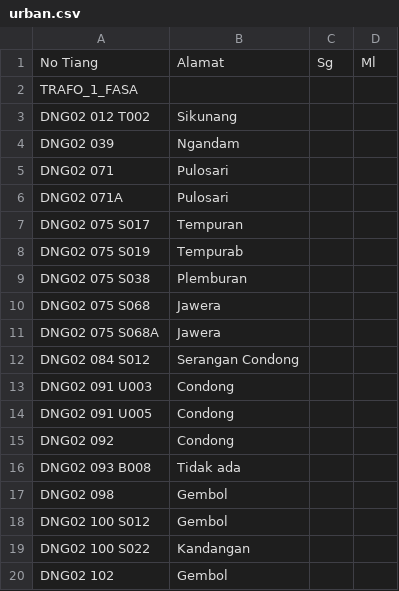
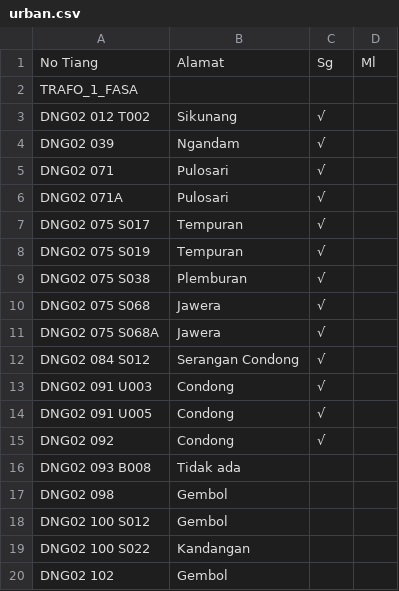
Before and after one commit to zaidhidayat/web, a CSV file: assets/urban.csv, drawn as a sheet; only a part is shown.

Commit message:
Update urban.csv with completion indicators
Added checkmarks to indicate completion status for various entries.

```diff
--- a/assets/urban.csv
+++ b/assets/urban.csv
@@ -2,15 +2,15 @@ No Tiang,Alamat,Sg,Ml
 TRAFO_1_FASA,,,
-DNG02 012 T002,Sikunang,,
-DNG02 039,Ngandam,,
-DNG02 071,Pulosari,,
-DNG02 071A,Pulosari,,
-DNG02 075 S017,Tempuran,,
-DNG02 075 S019,Tempurab,,
-DNG02 075 S038,Plemburan,,
-DNG02 075 S068,Jawera,,
-DNG02 075 S068A,Jawera,,
-DNG02 084 S012,Serangan Condong,,
-DNG02 091 U003,Condong,,
-DNG02 091 U005,Condong,,
-DNG02 092,Condong,,
+DNG02 012 T002,Sikunang,√,
+DNG02 039,Ngandam,√,
+DNG02 071,Pulosari,√,
+DNG02 071A,Pulosari,√,
+DNG02 075 S017,Tempuran,√,
+DNG02 075 S019,Tempuran,√,
+DNG02 075 S038,Plemburan,√,
+DNG02 075 S068,Jawera,√,
+DNG02 075 S068A,Jawera,√,
+DNG02 084 S012,Serangan Condong,√,
+DNG02 091 U003,Condong,√,
+DNG02 091 U005,Condong,√,
+DNG02 092,Condong,√,
 DNG02 093 B008,Tidak ada,,
```
